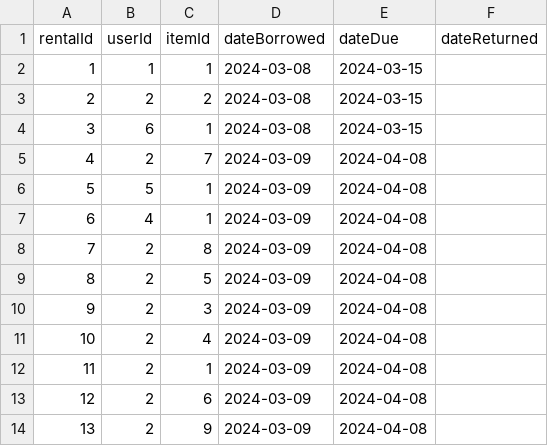
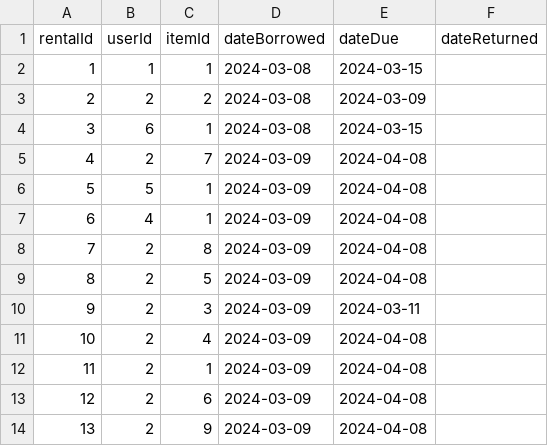
Before and after one commit to JoshMcCarron/Library-Management-System, a CSV file: LibraryManagementSystem/itemsBorrowed.csv, drawn as a sheet.

Commit message:
Warnings are displayed if rentals are approaching or passed due

```diff
--- a/LibraryManagementSystem/itemsBorrowed.csv
+++ b/LibraryManagementSystem/itemsBorrowed.csv
@@ -2,3 +2,3 @@ rentalId,userId,itemId,dateBorrowed,dateDue,dateReturned
 1,1,1,2024-03-08,2024-03-15,
-2,2,2,2024-03-08,2024-03-15,
+2,2,2,2024-03-08,2024-03-09,
 3,6,1,2024-03-08,2024-03-15,
@@ -9,3 +9,3 @@ rentalId,userId,itemId,dateBorrowed,dateDue,dateReturned
 8,2,5,2024-03-09,2024-04-08,
-9,2,3,2024-03-09,2024-04-08,
+9,2,3,2024-03-09,2024-03-11,
 10,2,4,2024-03-09,2024-04-08,
```
Also changed, not shown: 1 other file.
